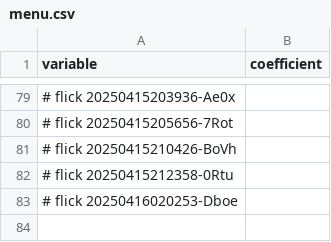
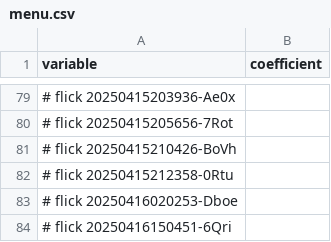
Before and after one commit to abikesa/resonate, a CSV file: kitabo/ensi/ukubona/donorcase/menu.csv, drawn as a sheet; only a part is shown, gaps mark what is left out; the diff names each change by its address in the sheet, - before the commit and + after, or states it on an @@ line.

Commit message:
kitabo/ensi/ukubona/donorcase/menu.csv

```diff
--- a/kitabo/ensi/ukubona/donorcase/menu.csv
+++ b/kitabo/ensi/ukubona/donorcase/menu.csv
+row 84: # flick 20250416150451-6Qri
```
